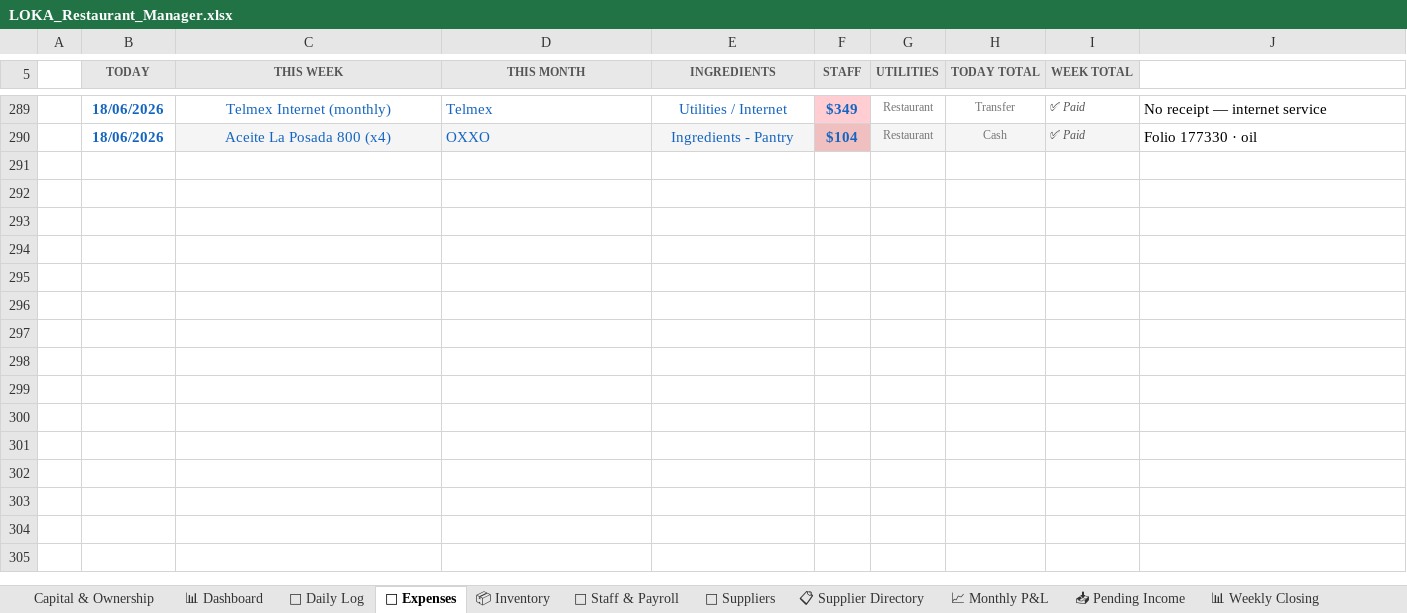
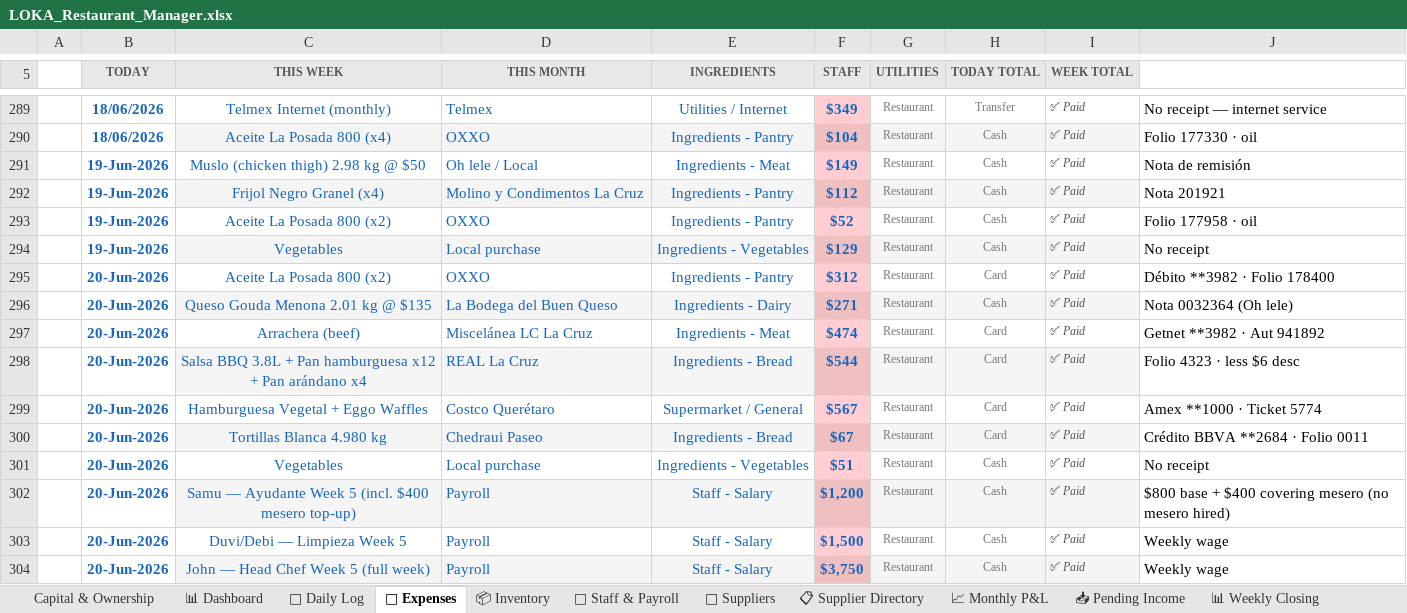
Before and after one commit to mirchimexico-coder/LOKA, an Excel workbook: LOKA_Restaurant_Manager.xlsx, sheet 💸 Expenses, drawn as a sheet; only a part is shown, gaps mark what is left out; values as stored, in another font and other column widths than the file's, no borders; conditional formats not drawn; the diff names each change by its address in the sheet, - before the commit and + after, or states it on an @@ line.

```diff
--- a/LOKA_Restaurant_Manager.xlsx (sheet 💸 Expenses)
+++ b/LOKA_Restaurant_Manager.xlsx (sheet 💸 Expenses)
+row 291:  | 19-Jun-2026 | Muslo (chicken thigh) 2.98 kg @ $50 | Oh lele / Local | Ingredients - Meat | $149 | Restaurant | Cash | ✅ Paid | Nota de remisión
+row 292:  | 19-Jun-2026 | Frijol Negro Granel (x4) | Molino y Condimentos La Cruz | Ingredients - Pantry | $112 | Restaurant | Cash | ✅ Paid | Nota 201921
+row 293:  | 19-Jun-2026 | Aceite La Posada 800 (x2) | OXXO | Ingredients - Pantry | $52 | Restaurant | Cash | ✅ Paid | Folio 177958 · oil
+row 294:  | 19-Jun-2026 | Vegetables | Local purchase | Ingredients - Vegetables | $129 | Restaurant | Cash | ✅ Paid | No receipt
+row 295:  | 20-Jun-2026 | Aceite La Posada 800 (x2) | OXXO | Ingredients - Pantry | $312 | Restaurant | Card | ✅ Paid | Débito **3982 · Folio 178400
+row 296:  | 20-Jun-2026 | Queso Gouda Menona 2.01 kg @ $135 | La Bodega del Buen Queso | Ingredients - Dairy | $271 | Restaurant | Cash | ✅ Paid | Nota 0032364 (Oh lele)
+row 297:  | 20-Jun-2026 | Arrachera (beef) | Miscelánea LC La Cruz | Ingredients - Meat | $474 | Restaurant | Card | ✅ Paid | Getnet **3982 · Aut 941892
+row 298:  | 20-Jun-2026 | Salsa BBQ 3.8L + Pan hamburguesa x12 + Pan arándano x4 | REAL La Cruz | Ingredients - Bread | $544 | Restaurant | Card | ✅ Paid | Folio 4323 · less $6 desc
+row 299:  | 20-Jun-2026 | Hamburguesa Vegetal + Eggo Waffles | Costco Querétaro | Supermarket / General | $567 | Restaurant | Card | ✅ Paid | Amex **1000 · Ticket 5774
+row 300:  | 20-Jun-2026 | Tortillas Blanca 4.980 kg | Chedraui Paseo | Ingredients - Bread | $67 | Restaurant | Card | ✅ Paid | Crédito BBVA **2684 · Folio 0011
+row 301:  | 20-Jun-2026 | Vegetables | Local purchase | Ingredients - Vegetables | $51 | Restaurant | Cash | ✅ Paid | No receipt
+row 302:  | 20-Jun-2026 | Samu — Ayudante Week 5 (incl. $400 mesero top-up) | Payroll | Staff - Salary | $1,200 | Restaurant | Cash | ✅ Paid | $800 base + $400 covering mesero (no mesero hired)
+row 303:  | 20-Jun-2026 | Duvi/Debi — Limpieza Week 5 | Payroll | Staff - Salary | $1,500 | Restaurant | Cash | ✅ Paid | Weekly wage
+row 304:  | 20-Jun-2026 | John — Head Chef Week 5 (full week) | Payroll | Staff - Salary | $3,750 | Restaurant | Cash | ✅ Paid | Weekly wage
```
Also changed, not shown: sheet Capital & Ownership, sheet 📈 Monthly P&L, sheet 📅 Daily Log, sheet 💰 Owner Ledger, sheet 📊 Dashboard, sheet 👥 Staff & Payroll, 31 other files.
